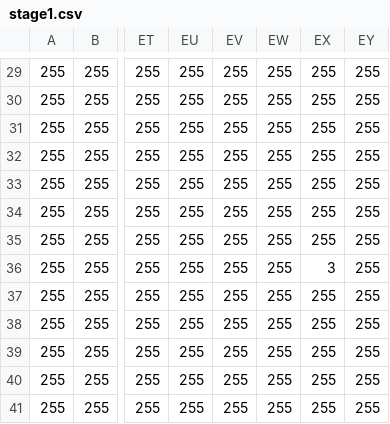
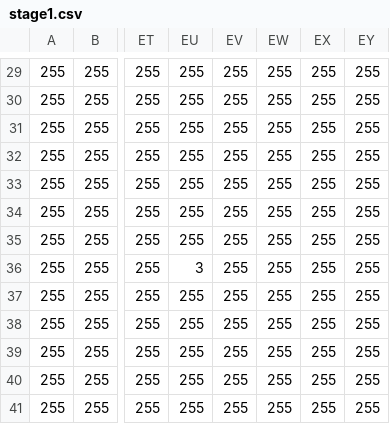
Before and after one commit to aldfajfoa/2DscrollGame-a, a CSV file: Assets/stage1.csv, drawn as a sheet; only a part is shown, gaps mark what is left out; the diff names each change by its address in the sheet, - before the commit and + after, or states it on an @@ line.

```diff
--- a/Assets/stage1.csv
+++ b/Assets/stage1.csv
-EU36: 255
+EU36: 3
-EX36: 3
+EX36: 255
```
Also changed, not shown: 16 other files.
